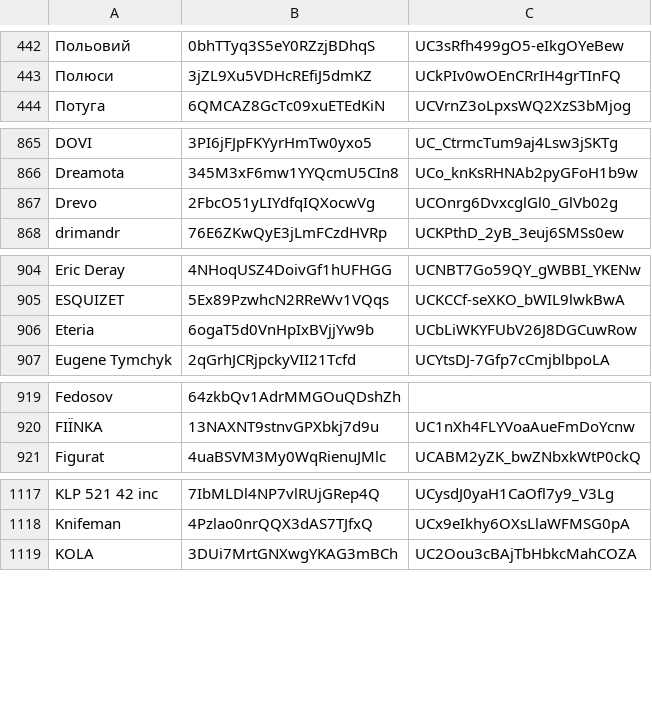
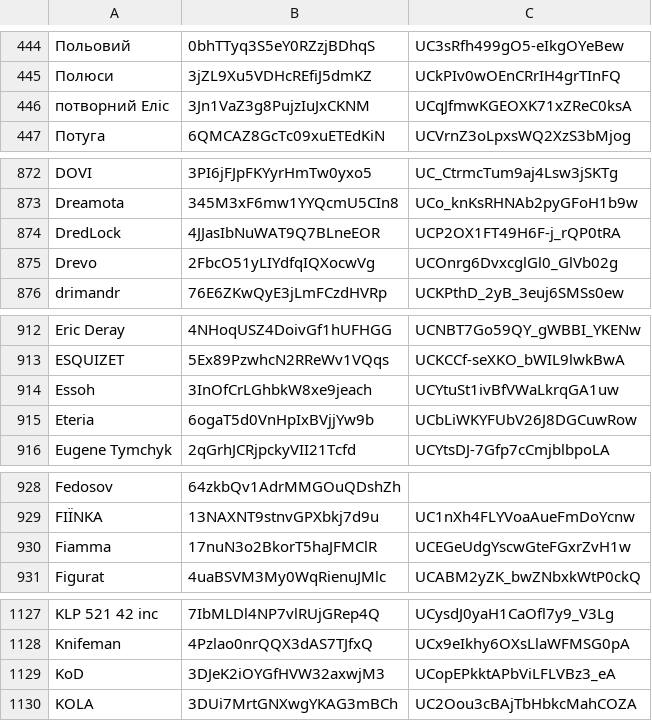
Before and after one commit to undead404/ukraiinska-nova, a CSV file: artist-ids.csv, drawn as a sheet; only a part is shown, gaps mark what is left out; the diff covers the shown part only; the diff names each change by its address in the sheet, - before the commit and + after, or states it on an @@ line.

```diff
--- a/artist-ids.csv
+++ b/artist-ids.csv
+row 446: потворний Еліс | 3Jn1VaZ3g8PujzIuJxCKNM | UCqJfmwKGEOXK71xZReC0ksA
+row 874: DredLock | 4JJasIbNuWAT9Q7BLneEOR | UCP2OX1FT49H6F-j_rQP0tRA
+row 914: Essoh | 3InOfCrLGhbkW8xe9jeach | UCYtuSt1ivBfVWaLkrqGA1uw
+row 930: Fiamma | 17nuN3o2BkorT5haJFMClR | UCEGeUdgYscwGteFGxrZvH1w
+row 1129: KoD | 3DJeK2iOYGfHVW32axwjM3 | UCopEPkktAPbViLFLVBz3_eA
```
Also changed, not shown: 21 added rows elsewhere in this file.
